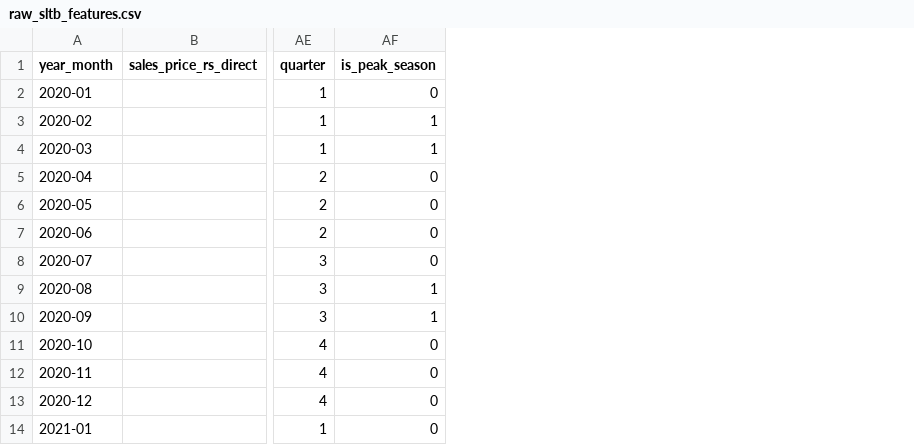
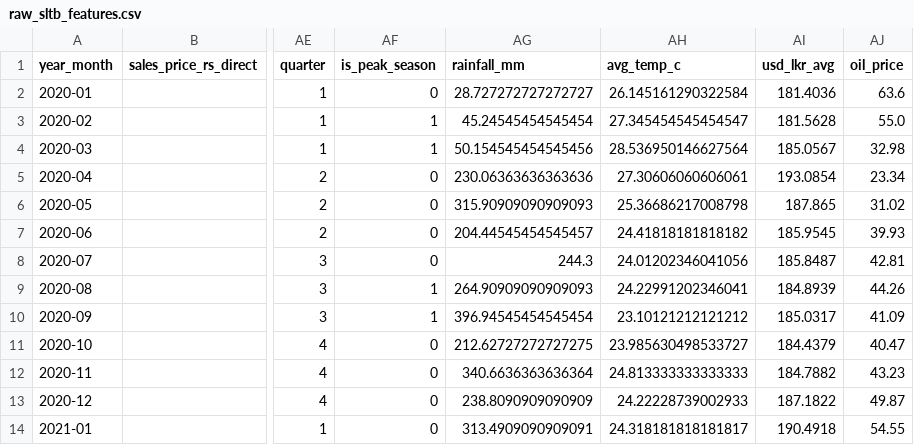
Before and after one commit to MalmEEE/SmartTeaAI-, a CSV file: ml-engine/data/raw_sltb_features.csv, drawn as a sheet; only a part is shown, gaps mark what is left out; the diff names each change by its address in the sheet, - before the commit and + after, or states it on an @@ line.

```diff
--- a/ml-engine/data/raw_sltb_features.csv
+++ b/ml-engine/data/raw_sltb_features.csv
+column AG (rainfall_mm), rows 2-14: 28.727272727272727 | 45.24545454545454 | 50.154545454545456 | 230.06363636363636 | 315.90909090909093 | 204.44545454545457 | 244.3 | 264.90909090909093 | 396.94545454545454 | 212.62727272727275 | 340.6636363636364 | 238.8090909090909 | 313.4909090909091
+column AH (avg_temp_c), rows 2-14: 26.145161290322584 | 27.345454545454547 | 28.536950146627564 | 27.30606060606061 | 25.36686217008798 | 24.41818181818182 | 24.01202346041056 | 24.22991202346041 | 23.10121212121212 | 23.985630498533727 | 24.813333333333333 | 24.22228739002933 | 24.318181818181817
+column AI (usd_lkr_avg), rows 2-14: 181.4036 | 181.5628 | 185.0567 | 193.0854 | 187.865 | 185.9545 | 185.8487 | 184.8939 | 185.0317 | 184.4379 | 184.7882 | 187.1822 | 190.4918
+column AJ (oil_price), rows 2-14: 63.6 | 55.0 | 32.98 | 23.34 | 31.02 | 39.93 | 42.81 | 44.26 | 41.09 | 40.47 | 43.23 | 49.87 | 54.55
```
Also changed, not shown: 6 other files.
